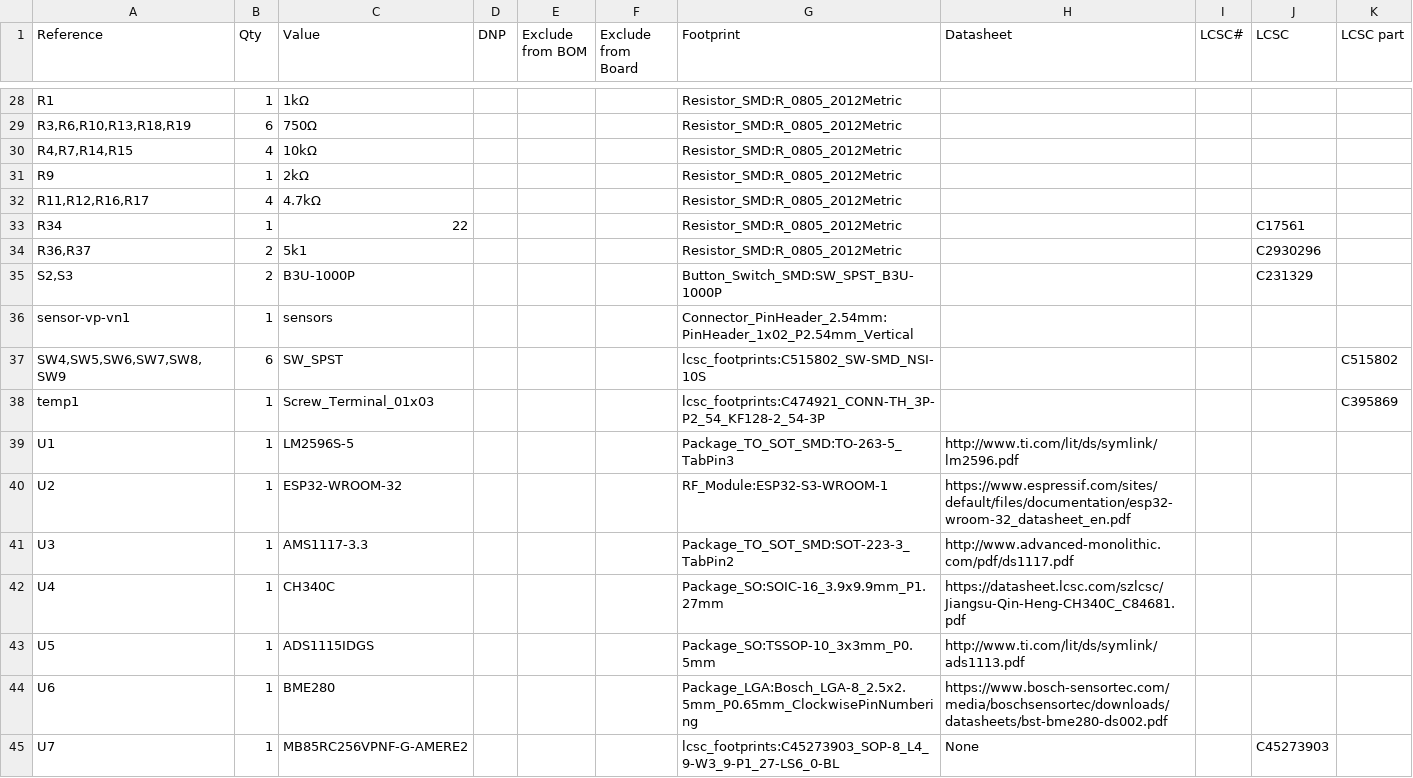
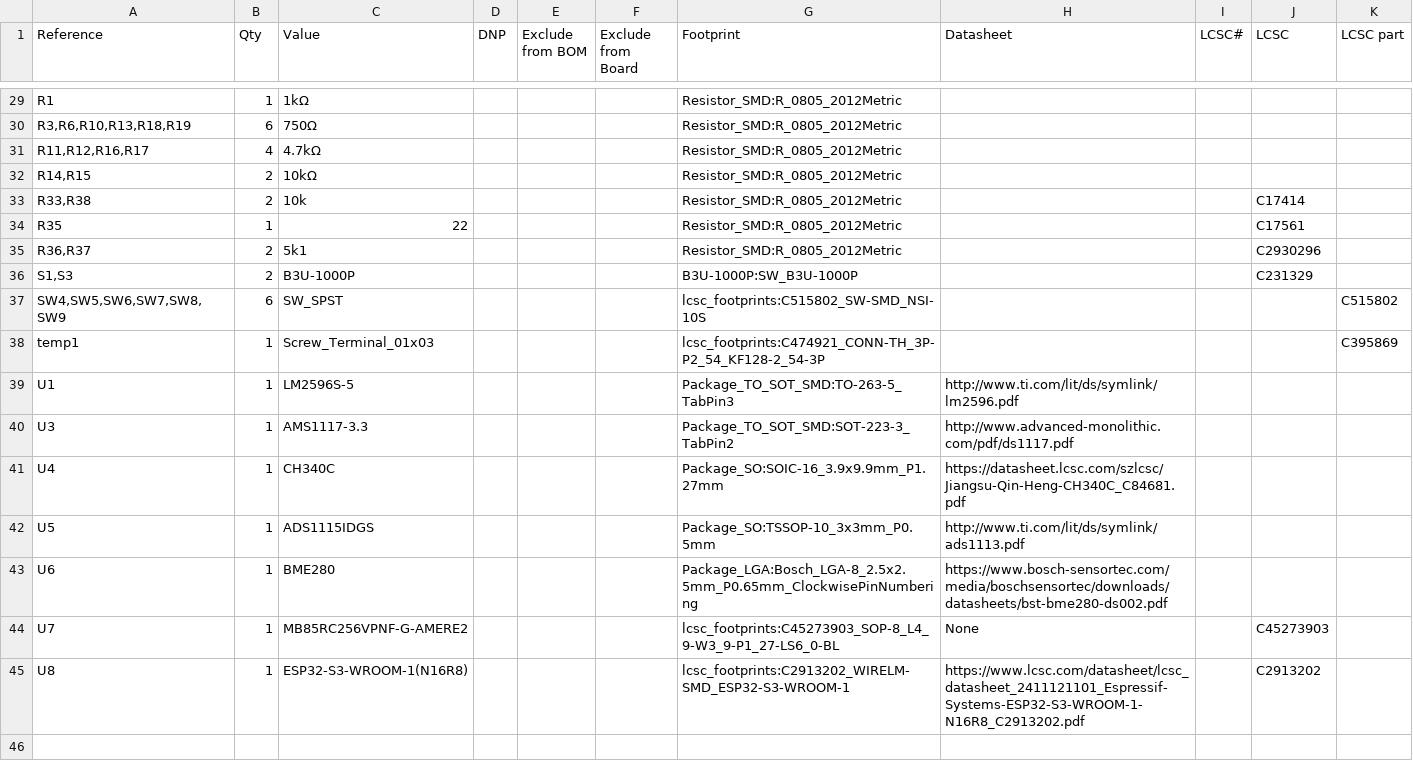
Before and after one commit to hasan-abuzaid/PCB-NFT-project, a CSV file: the NFT.csv, drawn as a sheet; only a part is shown, gaps mark what is left out; the diff covers the shown part only.

```diff
--- a/the NFT.csv
+++ b/the NFT.csv
@@ -29,9 +30,8 @@
 "R3,R6,R10,R13,R18,R19","6","750Ω","","","","Resistor_SMD:R_0805_2012Metric","","","",""
-"R4,R7,R14,R15","4","10kΩ","","","","Resistor_SMD:R_0805_2012Metric","","","",""
-"R9","1","2kΩ","","","","Resistor_SMD:R_0805_2012Metric","","","",""
 "R11,R12,R16,R17","4","4.7kΩ","","","","Resistor_SMD:R_0805_2012Metric","","","",""
-"R34","1","22","","","","Resistor_SMD:R_0805_2012Metric","","","C17561",""
+"R14,R15","2","10kΩ","","","","Resistor_SMD:R_0805_2012Metric","","","",""
+"R33,R38","2","10k","","","","Resistor_SMD:R_0805_2012Metric","","","C17414",""
+"R35","1","22","","","","Resistor_SMD:R_0805_2012Metric","","","C17561",""
 "R36,R37","2","5k1","","","","Resistor_SMD:R_0805_2012Metric","","","C2930296",""
-"S2,S3","2","B3U-1000P","","","","Button_Switch_SMD:SW_SPST_B3U-1000P","","","C231329",""
-"sensor-vp-vn1","1","sensors","","","","Connector_PinHeader_2.54mm:PinHeader_1x02_P2.54mm_Vertical","","","",""
+"S1,S3","2","B3U-1000P","","","","B3U-1000P:SW_B3U-1000P","","","C231329",""
 "SW4,SW5,SW6,SW7,SW8,SW9","6","SW_SPST","","","","lcsc_footprints:C515802_SW-SMD_NSI-10S","","","","C515802"
@@ -39,3 +39,2 @@
 "U1","1","LM2596S-5","","","","Package_TO_SOT_SMD:TO-263-5_TabPin3","http://www.ti.com/lit/ds/symlink/lm2596.pdf","","",""
-"U2","1","ESP32-WROOM-32","","","","RF_Module:ESP32-S3-WROOM-1","https://www.espressif.com/sites/default/files/documentation/esp32-wroom-32_datasheet_en.pdf","","",""
 "U3","1","AMS1117-3.3","","","","Package_TO_SOT_SMD:SOT-223-3_TabPin2","http://www.advanced-monolithic.com/pdf/ds1117.pdf","","",""
@@ -45 +44,2 @@
 "U7","1","MB85RC256VPNF-G-AMERE2","","","","lcsc_footprints:C45273903_SOP-8_L4_9-W3_9-P1_27-LS6_0-BL","None","","C45273903",""
+"U8","1","ESP32-S3-WROOM-1(N16R8)","","","","lcsc_footprints:C2913202_WIRELM-SMD_ESP32-S3-WROOM-1","https://www.lcsc.com/datasheet/lcsc_datasheet_2411121101_Espressif-Systems-ESP32-S3-WROOM-1-N16R8_C2913202.pdf","","C2913202",""
```
Also changed, not shown: 6 added rows, 5 removed rows and 11 edited cells elsewhere in this file, 5 other files.
